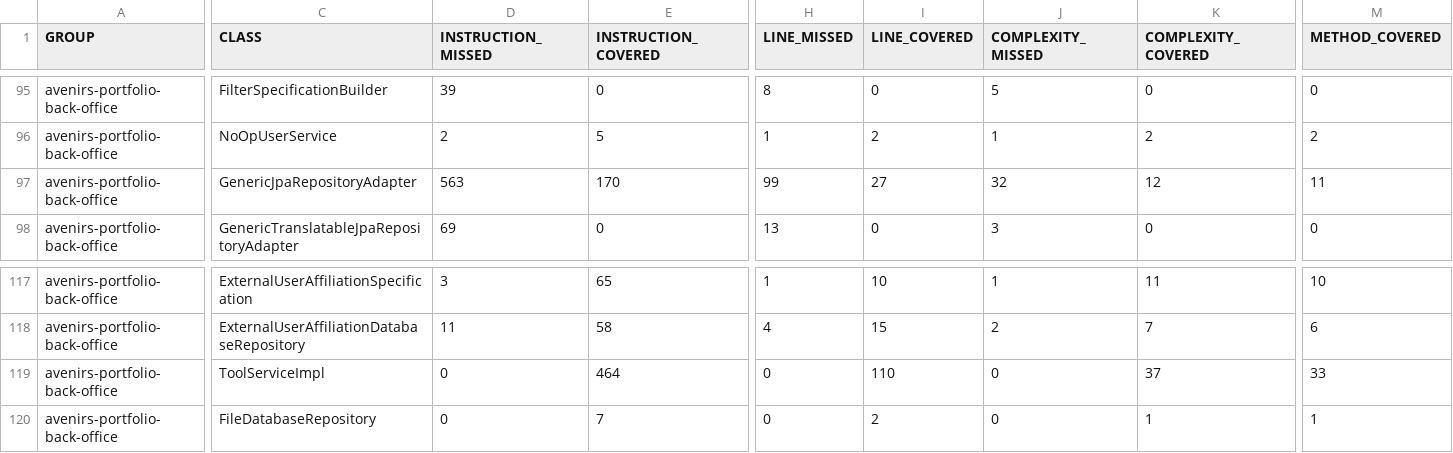
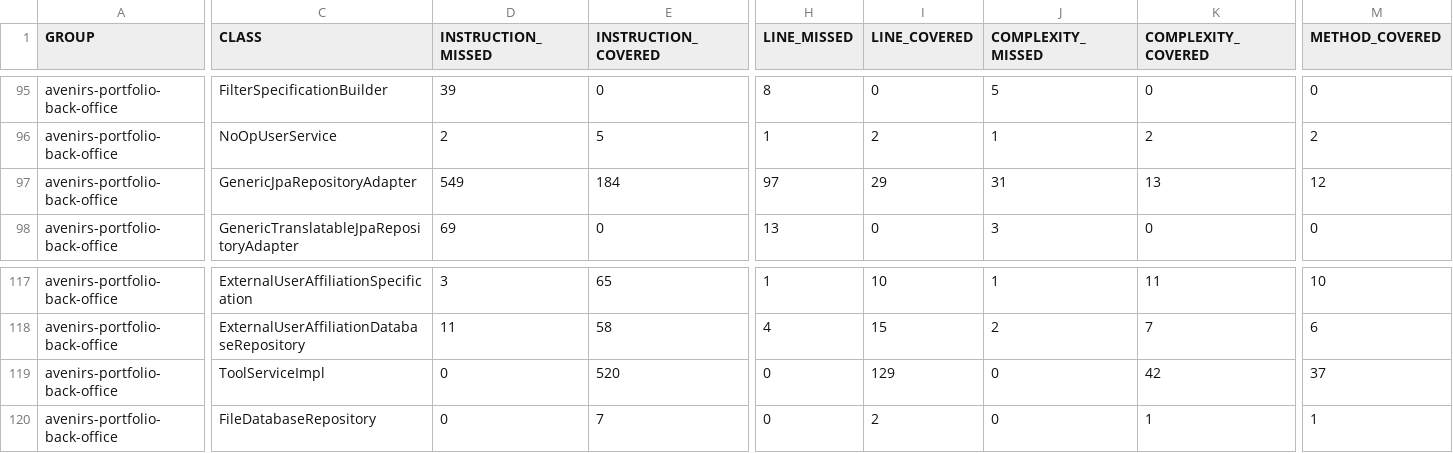
Before and after one commit to avenirs-esr/avenirs-portfolio-back-office, a CSV file: docs/jacoco-report/jacoco/jacoco.csv, drawn as a sheet; only a part is shown, gaps mark what is left out; the diff covers the shown part only; the diff names each change by its address in the sheet, - before the commit and + after, or states it on an @@ line.

```diff
--- a/docs/jacoco-report/jacoco/jacoco.csv
+++ b/docs/jacoco-report/jacoco/jacoco.csv
-D97 (INSTRUCTION_MISSED): 563
+D97 (INSTRUCTION_MISSED): 549
-E97 (INSTRUCTION_COVERED): 170
+E97 (INSTRUCTION_COVERED): 184
-H97 (LINE_MISSED): 99
+H97 (LINE_MISSED): 97
-I97 (LINE_COVERED): 27
+I97 (LINE_COVERED): 29
-J97 (COMPLEXITY_MISSED): 32
+J97 (COMPLEXITY_MISSED): 31
-K97 (COMPLEXITY_COVERED): 12
+K97 (COMPLEXITY_COVERED): 13
-M97 (METHOD_COVERED): 11
+M97 (METHOD_COVERED): 12
-E119 (INSTRUCTION_COVERED): 464
+E119 (INSTRUCTION_COVERED): 520
-I119 (LINE_COVERED): 110
+I119 (LINE_COVERED): 129
-K119 (COMPLEXITY_COVERED): 37
+K119 (COMPLEXITY_COVERED): 42
-M119 (METHOD_COVERED): 33
+M119 (METHOD_COVERED): 37
```
Also changed, not shown: 2 edited cells elsewhere in this file, 16 other files.
